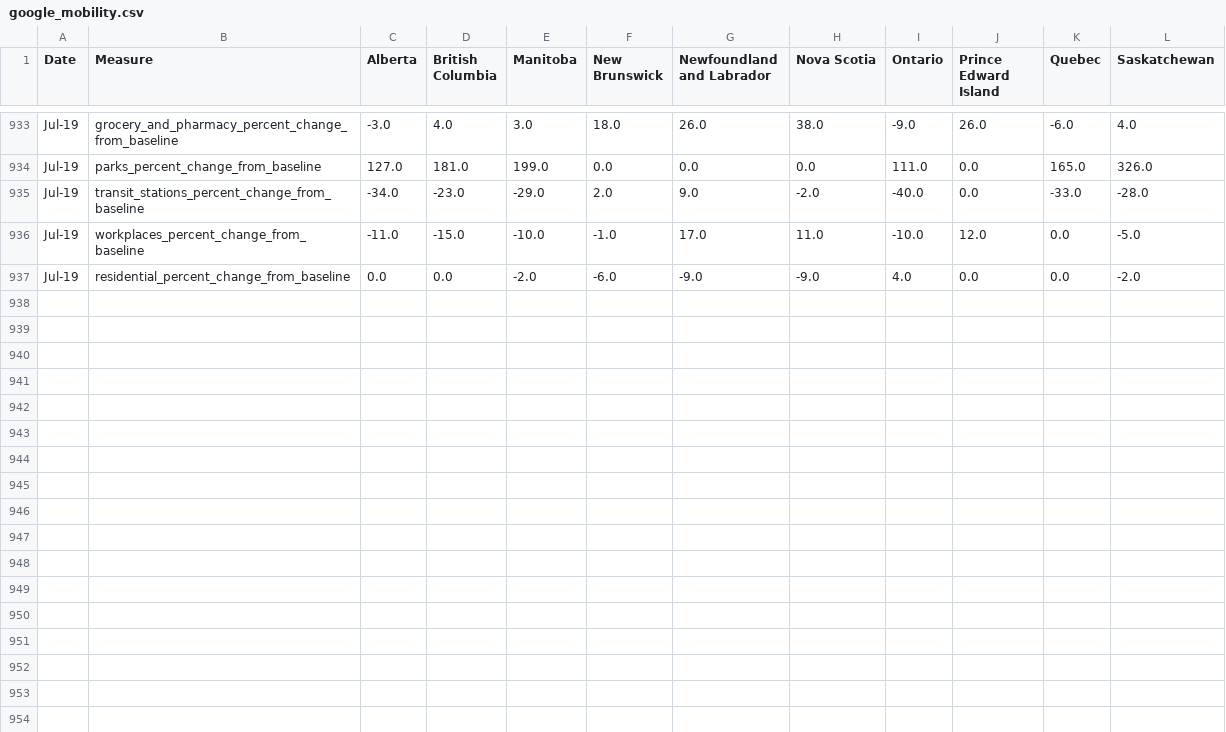
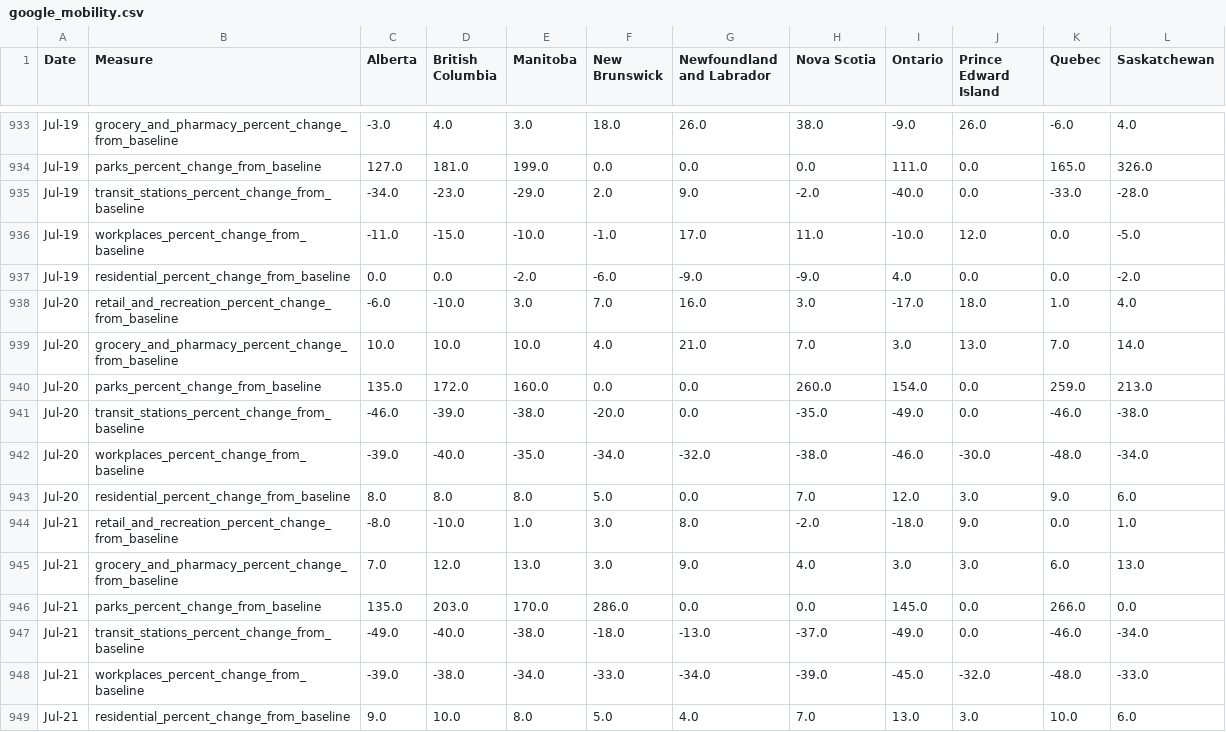
Before and after one commit to cdhoweinstitute/COVID-Canada, a CSV file: google_mobility.csv, drawn as a sheet; only a part is shown, gaps mark what is left out.

```diff
--- a/google_mobility.csv
+++ b/google_mobility.csv
@@ -937 +937,13 @@ Jul-19,workplaces_percent_change_from_baseline,-11.0,-15.0,-10.0,-1.0,17.0,11.0,
 Jul-19,residential_percent_change_from_baseline,0.0,0.0,-2.0,-6.0,-9.0,-9.0,4.0,0.0,0.0,-2.0
+Jul-20,retail_and_recreation_percent_change_from_baseline,-6.0,-10.0,3.0,7.0,16.0,3.0,-17.0,18.0,1.0,4.0
+Jul-20,grocery_and_pharmacy_percent_change_from_baseline,10.0,10.0,10.0,4.0,21.0,7.0,3.0,13.0,7.0,14.0
+Jul-20,parks_percent_change_from_baseline,135.0,172.0,160.0,0.0,0.0,260.0,154.0,0.0,259.0,213.0
+Jul-20,transit_stations_percent_change_from_baseline,-46.0,-39.0,-38.0,-20.0,0.0,-35.0,-49.0,0.0,-46.0,-38.0
+Jul-20,workplaces_percent_change_from_baseline,-39.0,-40.0,-35.0,-34.0,-32.0,-38.0,-46.0,-30.0,-48.0,-34.0
+Jul-20,residential_percent_change_from_baseline,8.0,8.0,8.0,5.0,0.0,7.0,12.0,3.0,9.0,6.0
+Jul-21,retail_and_recreation_percent_change_from_baseline,-8.0,-10.0,1.0,3.0,8.0,-2.0,-18.0,9.0,0.0,1.0
+Jul-21,grocery_and_pharmacy_percent_change_from_baseline,7.0,12.0,13.0,3.0,9.0,4.0,3.0,3.0,6.0,13.0
+Jul-21,parks_percent_change_from_baseline,135.0,203.0,170.0,286.0,0.0,0.0,145.0,0.0,266.0,0.0
+Jul-21,transit_stations_percent_change_from_baseline,-49.0,-40.0,-38.0,-18.0,-13.0,-37.0,-49.0,0.0,-46.0,-34.0
+Jul-21,workplaces_percent_change_from_baseline,-39.0,-38.0,-34.0,-33.0,-34.0,-39.0,-45.0,-32.0,-48.0,-33.0
+Jul-21,residential_percent_change_from_baseline,9.0,10.0,8.0,5.0,4.0,7.0,13.0,3.0,10.0,6.0
```
Also changed, not shown: apple_mobility.csv, growth.csv, 5 other files.
